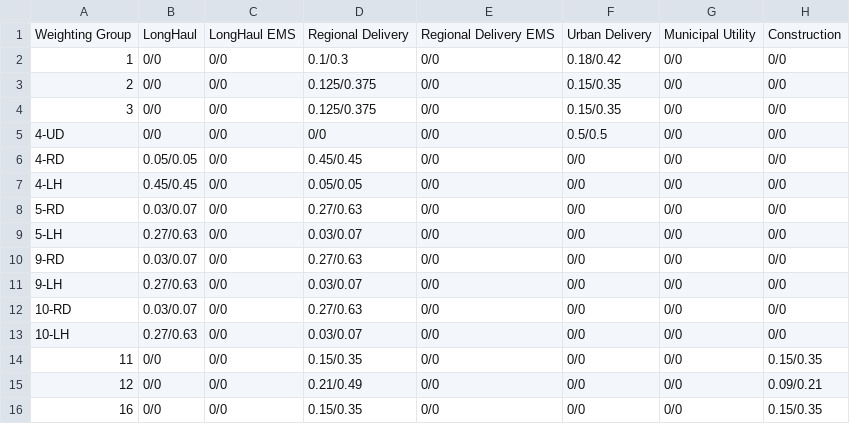
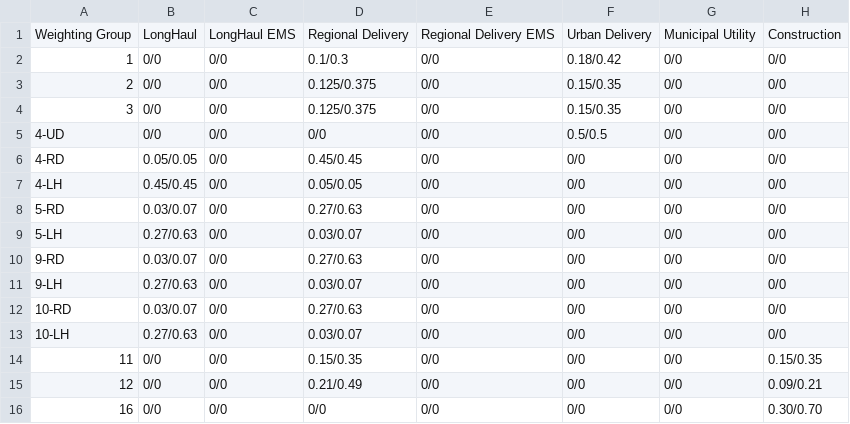
Before and after one commit to tanawadeatharva/BharatVECTO, a CSV file: VectoCore/VectoCore/Resources/Declaration/CO2Standards/MissionProfileWeights.csv, drawn as a sheet.

Commit message:
update mission profile weighting factors for vehicles of group 16

```diff
--- a/VectoCore/VectoCore/Resources/Declaration/CO2Standards/MissionProfileWeights.csv
+++ b/VectoCore/VectoCore/Resources/Declaration/CO2Standards/MissionProfileWeights.csv
@@ -15,2 +15,2 @@ Weighting Group , LongHaul  , LongHaul EMS , Regional Delivery , Regional Delive
 12              , 0/0       , 0/0          , 0.21/0.49         , 0/0                   , 0/0            , 0/0               , 0.09/0.21
-16              , 0/0       , 0/0          , 0.15/0.35         , 0/0                   , 0/0            , 0/0               , 0.15/0.35
+16              , 0/0       , 0/0          , 0/0               , 0/0                   , 0/0            , 0/0               , 0.30/0.70
```
